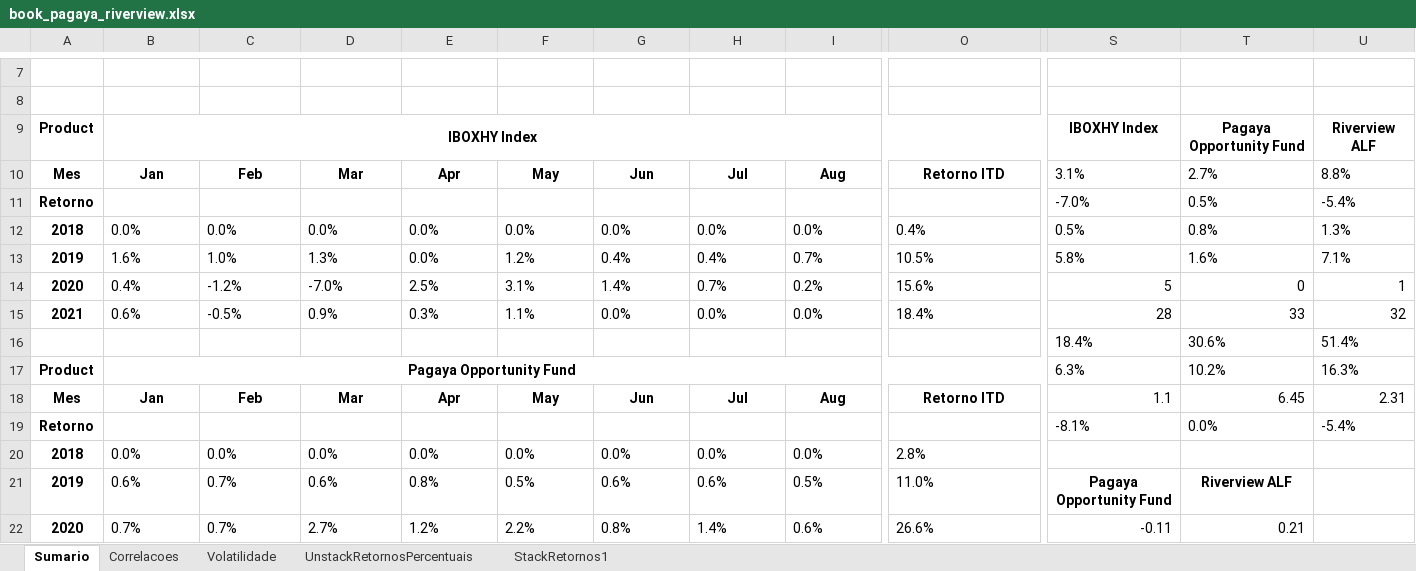
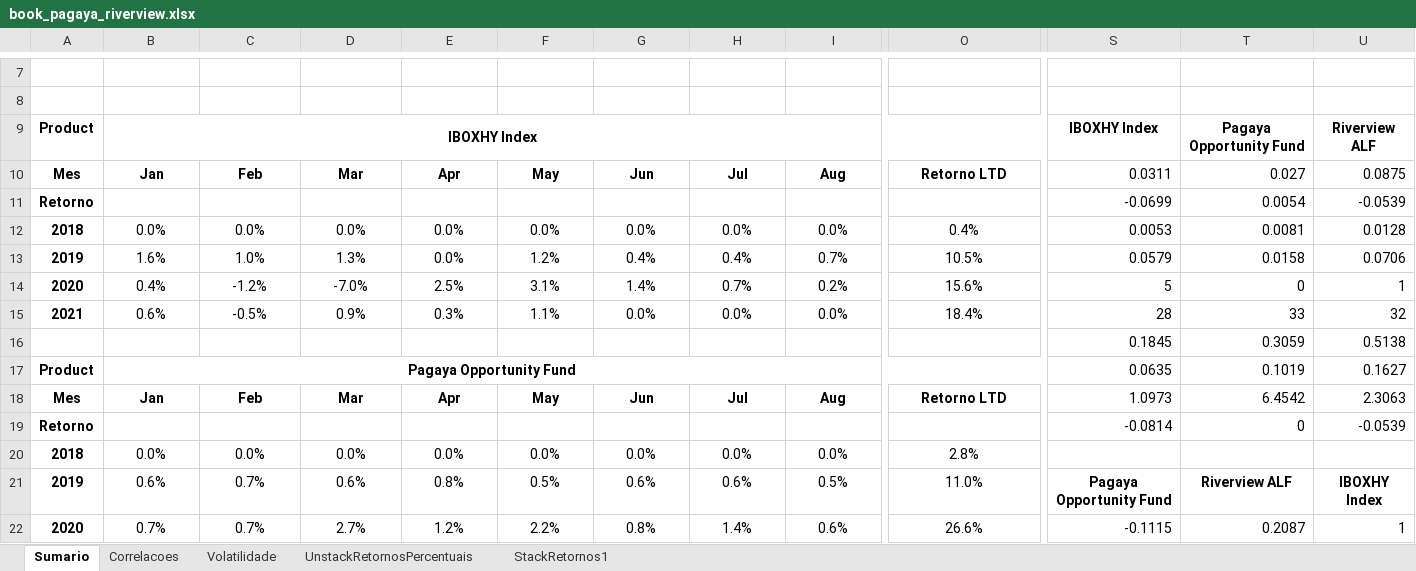
Before and after one commit to carollaurini/ciencia_de_dados, an Excel workbook: Correlacao_de_fundos/Desenvolvimento/2Descritivas/book_pagaya_riverview.xlsx, sheet Sumario, drawn as a sheet; only a part is shown, gaps mark what is left out; values as stored, in another font and other column widths than the file's, no borders; charts and pictures not drawn; removed rows and columns are numbered as before the commit, all else as after; rows hold the shown columns only; the diff covers the shown part only; the diff names each change by its address in the sheet, - before the commit and + after, or states it on an @@ line.

```diff
--- a/Correlacao_de_fundos/Desenvolvimento/2Descritivas/book_pagaya_riverview.xlsx (sheet Sumario)
+++ b/Correlacao_de_fundos/Desenvolvimento/2Descritivas/book_pagaya_riverview.xlsx (sheet Sumario)
-O10: Retorno ITD
+O10: Retorno LTD
-S10: 3.1%
+S10: 0.0311
-T10: 2.7%
+T10: 0.027
-U10: 8.8%
+U10: 0.0875
-S11: -7.0%
+S11: -0.0699
-T11: 0.5%
+T11: 0.0054
-U11: -5.4%
+U11: -0.0539
-B12:O15 alignment: left
+B12:O15 alignment: center
-S12: 0.5%
+S12: 0.0053
-T12: 0.8%
+T12: 0.0081
-U12: 1.3%
+U12: 0.0128
-S13: 5.8%
+S13: 0.0579
-T13: 1.6%
+T13: 0.0158
-U13: 7.1%
+U13: 0.0706
-row 16:  |  |  |  |  |  |  |  |  |  | 18.4% | 30.6% | 51.4%
+row 16:  |  |  |  |  |  |  |  |  |  | 0.1845 | 0.3059 | 0.5138
-S17: 6.3%
+S17: 0.0635
-T17: 10.2%
+T17: 0.1019
-U17: 16.3%
+U17: 0.1627
-O18: Retorno ITD
+O18: Retorno LTD
-S18: 1.1
+S18: 1.0973
-T18: 6.45
+T18: 6.4542
-U18: 2.31
+U18: 2.3063
-S19: -8.1%
+S19: -0.0814
-T19: 0.0%
+T19: 0
-U19: -5.4%
+U19: -0.0539
-B20:O22 alignment: left
+B20:O22 alignment: center
-U21: (empty)
+U21: IBOXHY Index
-S22: -0.11
+S22: -0.1115
-T22: 0.21
+T22: 0.2087
-U22: (empty)
+U22: 1
```
Also changed, not shown: 1 added row, 1 removed row, 7 edited cells and cell formats elsewhere in this sheet, sheet StackRetornos1, charts or pictures, 14 other files.
